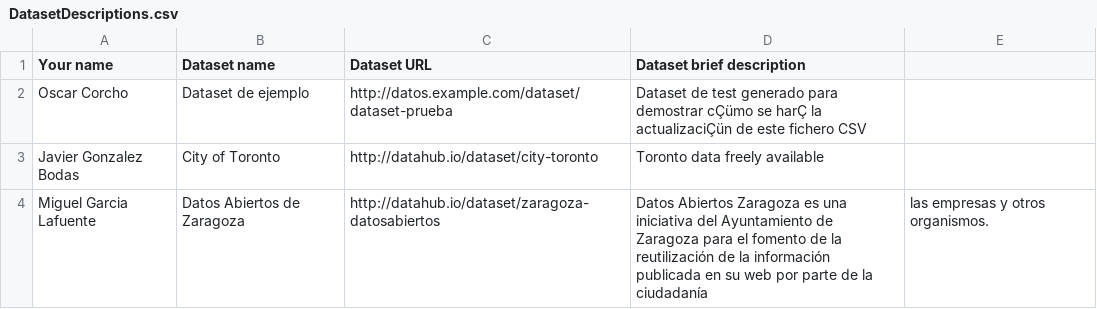
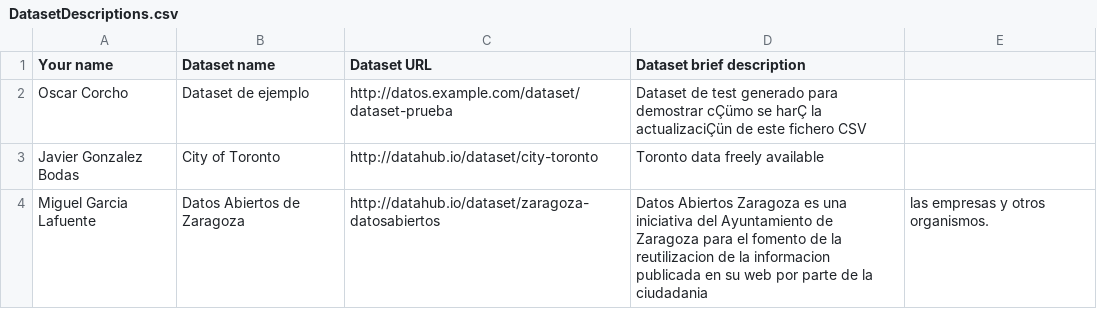
Before and after one commit to FacultadInformatica-LinkedData/Curso2015-2016, a CSV file: Assignment1/DatasetDescriptions.csv, drawn as a sheet.

Commit message:
Removed some accents in DatasetDescriptions.csv

```diff
--- a/Assignment1/DatasetDescriptions.csv
+++ b/Assignment1/DatasetDescriptions.csv
@@ -3,2 +3,2 @@ Oscar Corcho, Dataset de ejemplo, http://datos.example.com/dataset/dataset-prueb
 Javier Gonzalez Bodas, City of Toronto, http://datahub.io/dataset/city-toronto, Toronto data freely available
-Miguel Garcia Lafuente, Datos Abiertos de Zaragoza, http://datahub.io/dataset/zaragoza-datosabiertos, Datos Abiertos Zaragoza es una iniciativa del Ayuntamiento de Zaragoza para el fomento de la reutilización de la información publicada en su web por parte de la ciudadanía, las empresas y otros organismos.
+Miguel Garcia Lafuente, Datos Abiertos de Zaragoza, http://datahub.io/dataset/zaragoza-datosabiertos, Datos Abiertos Zaragoza es una iniciativa del Ayuntamiento de Zaragoza para el fomento de la reutilizacion de la informacion publicada en su web por parte de la ciudadania, las empresas y otros organismos.
```
